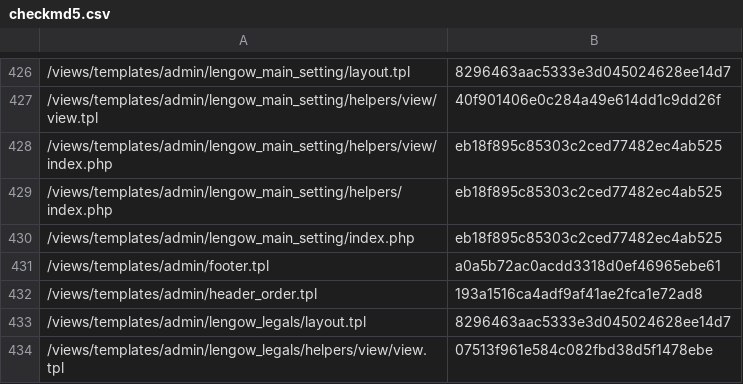
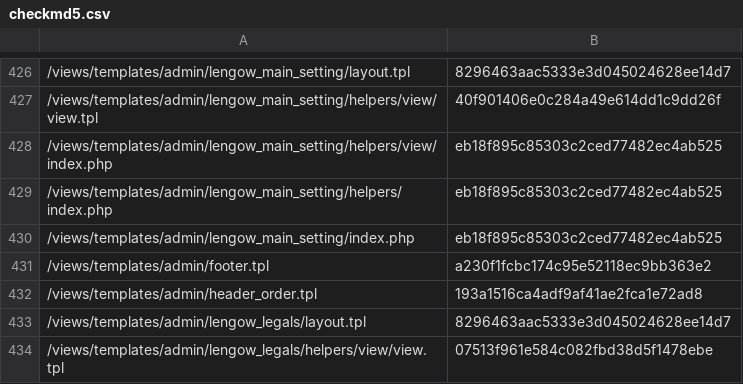
Before and after one commit to lengow/plugin-prestashop, a CSV file: toolbox/checkmd5.csv, drawn as a sheet; only a part is shown, gaps mark what is left out.

```diff
--- a/toolbox/checkmd5.csv
+++ b/toolbox/checkmd5.csv
@@ -430,3 +430,3 @@
 /views/templates/admin/lengow_main_setting/index.php|eb18f895c85303c2ced77482ec4ab525
-/views/templates/admin/footer.tpl|a0a5b72ac0acdd3318d0ef46965ebe61
+/views/templates/admin/footer.tpl|a230f1fcbc174c95e52118ec9bb363e2
 /views/templates/admin/header_order.tpl|193a1516ca4adf9af41ae2fca1e72ad8
```
Also changed, not shown: 1 other file.
